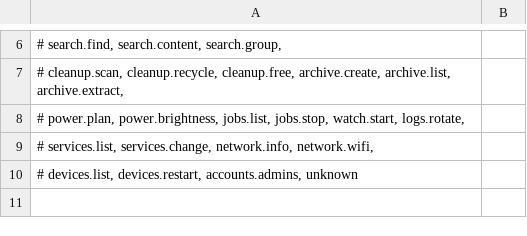
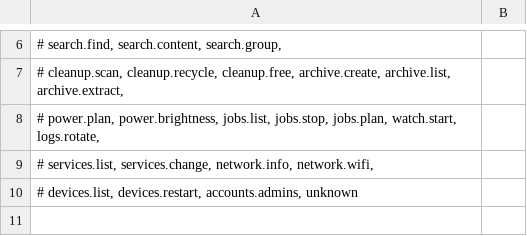
Before and after one commit to redrighthand2007/MAVERICK, a TSV file: maverick/brain/data/intents.tsv, drawn as a sheet; only a part is shown, gaps mark what is left out; the diff covers the shown part only.

```diff
--- a/maverick/brain/data/intents.tsv
+++ b/maverick/brain/data/intents.tsv
@@ -7,3 +7,3 @@
 #         cleanup.scan, cleanup.recycle, cleanup.free, archive.create, archive.list, archive.extract,
-#         power.plan, power.brightness, jobs.list, jobs.stop, watch.start, logs.rotate,
+#         power.plan, power.brightness, jobs.list, jobs.stop, jobs.plan, watch.start, logs.rotate,
 #         services.list, services.change, network.info, network.wifi,
```
Also changed, not shown: 32 added rows elsewhere in this file, 4 other files.
